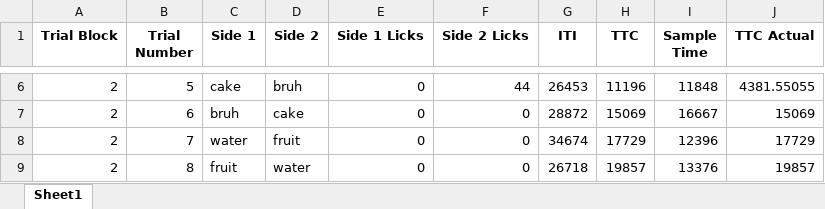
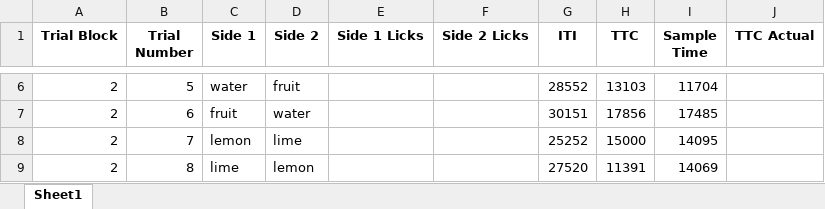
Before and after one commit to blakehourigan/Photologic-Experiment-Rig, an Excel workbook: Code/Photologic Rig Main Application Code/lineup.xlsx, sheet Sheet1, drawn as a sheet; only a part is shown, gaps mark what is left out; values as stored, in another font and other column widths than the file's, no borders; the diff covers the shown part only; the diff names each change by its address in the sheet, - before the commit and + after, or states it on an @@ line.

```diff
--- a/Code/Photologic Rig Main Application Code/lineup.xlsx (sheet Sheet1)
+++ b/Code/Photologic Rig Main Application Code/lineup.xlsx (sheet Sheet1)
-C6 (Side 1): cake
+C6 (Side 1): water
-D6 (Side 2): bruh
+D6 (Side 2): fruit
-E6:E9 (Side 1 Licks): 0
+E6:E9 (Side 1 Licks): (empty)
-F6 (Side 2 Licks): 44
+F6 (Side 2 Licks): (empty)
-G6 (ITI): 26453
+G6 (ITI): 28552
-H6 (TTC): 11196
+H6 (TTC): 13103
-I6 (Sample Time): 11848
+I6 (Sample Time): 11704
-J6 (TTC Actual): 4381.55055
+J6 (TTC Actual): (empty)
-C7 (Side 1): bruh
+C7 (Side 1): fruit
-D7 (Side 2): cake
+D7 (Side 2): water
-F7:F9 (Side 2 Licks): 0
+F7:F9 (Side 2 Licks): (empty)
-G7 (ITI): 28872
+G7 (ITI): 30151
-H7 (TTC): 15069
+H7 (TTC): 17856
-I7 (Sample Time): 16667
+I7 (Sample Time): 17485
-J7 (TTC Actual): 15069
+J7 (TTC Actual): (empty)
-C8 (Side 1): water
+C8 (Side 1): lemon
-D8 (Side 2): fruit
+D8 (Side 2): lime
-G8 (ITI): 34674
+G8 (ITI): 25252
-H8 (TTC): 17729
+H8 (TTC): 15000
-I8 (Sample Time): 12396
+I8 (Sample Time): 14095
-J8 (TTC Actual): 17729
+J8 (TTC Actual): (empty)
-C9 (Side 1): fruit
+C9 (Side 1): lime
-D9 (Side 2): water
+D9 (Side 2): lemon
-G9 (ITI): 26718
+G9 (ITI): 27520
-H9 (TTC): 19857
+H9 (TTC): 11391
-I9 (Sample Time): 13376
+I9 (Sample Time): 14069
-J9 (TTC Actual): 19857
+J9 (TTC Actual): (empty)
```
Also changed, not shown: 398 edited cells elsewhere in this sheet, Code/Photologic Rig Main Application Code/notlineup.xlsx, 7 other files.
